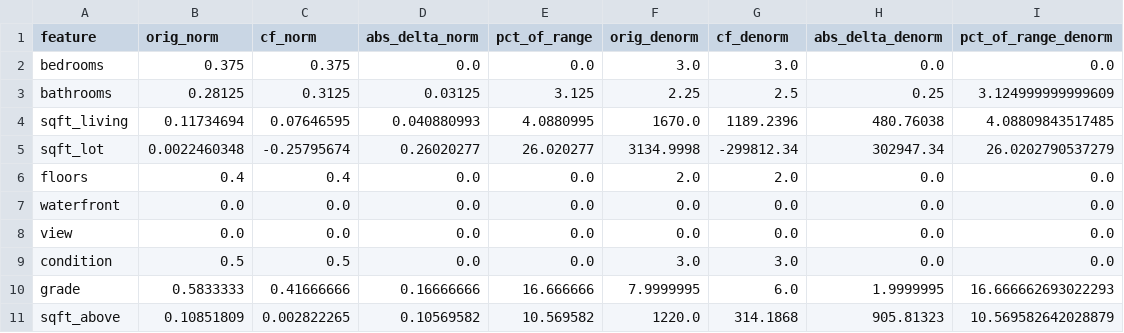
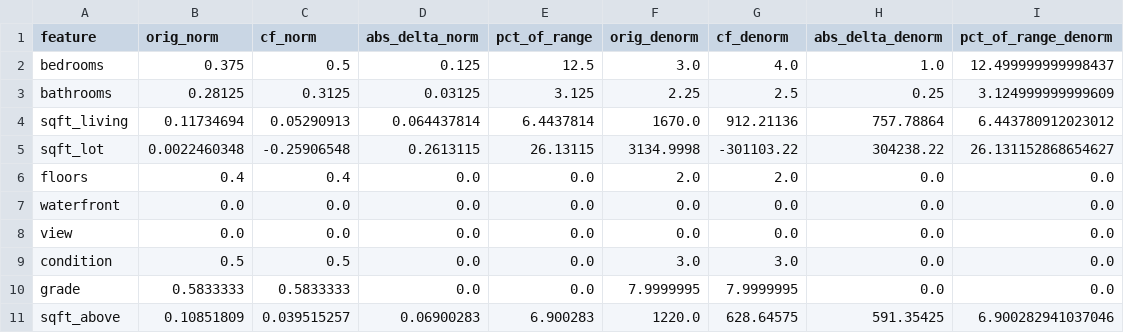
Before and after one commit to flash4242/Promptable-Counterfactual-GAN, a CSV file: conditional_counteRGAN/house_sales_kc_usa/results/case_studies/samples/src2_tgt0/sample_1220_features.csv, drawn as a sheet; only a part is shown; the diff covers the shown part only.

```diff
--- a/conditional_counteRGAN/house_sales_kc_usa/results/case_studies/samples/src2_tgt0/sample_1220_features.csv
+++ b/conditional_counteRGAN/house_sales_kc_usa/results/case_studies/samples/src2_tgt0/sample_1220_features.csv
@@ -1,6 +1,6 @@
 feature,orig_norm,cf_norm,abs_delta_norm,pct_of_range,orig_denorm,cf_denorm,abs_delta_denorm,pct_of_range_denorm
-bedrooms,0.375,0.375,0.0,0.0,3.0,3.0,0.0,0.0
+bedrooms,0.375,0.5,0.125,12.5,3.0,4.0,1.0,12.499999999998437
 bathrooms,0.28125,0.3125,0.03125,3.125,2.25,2.5,0.25,3.124999999999609
-sqft_living,0.11734694,0.07646595,0.040880993,4.0880995,1670.0,1189.2396,480.76038,4.08809843517485
-sqft_lot,0.0022460348,-0.25795674,0.26020277,26.020277,3134.9998,-299812.34,302947.34,26.0202790537279
+sqft_living,0.11734694,0.05290913,0.064437814,6.4437814,1670.0,912.21136,757.78864,6.443780912023012
+sqft_lot,0.0022460348,-0.25906548,0.2613115,26.13115,3134.9998,-301103.22,304238.22,26.131152868654627
 floors,0.4,0.4,0.0,0.0,2.0,2.0,0.0,0.0
@@ -9,3 +9,3 @@ view,0.0,0.0,0.0,0.0,0.0,0.0,0.0,0.0
 condition,0.5,0.5,0.0,0.0,3.0,3.0,0.0,0.0
-grade,0.5833333,0.41666666,0.16666666,16.666666,7.9999995,6.0,1.9999995,16.666662693022293
-sqft_above,0.10851809,0.002822265,0.10569582,10.569582,1220.0,314.1868,905.81323,10.569582642028879
+grade,0.5833333,0.5833333,0.0,0.0,7.9999995,7.9999995,0.0,0.0
+sqft_above,0.10851809,0.039515257,0.06900283,6.900283,1220.0,628.64575,591.35425,6.900282941037046
```
Also changed, not shown: 24 edited cells elsewhere in this file, conditional_counteRGAN/house_sales_kc_usa/results/case_studies/samples/src0_tgt3/sample_10191_features.csv, conditional_counteRGAN/house_sales_kc_usa/results/case_studies/samples/src1_tgt0/sample_1155_features.csv, 48 other files.
